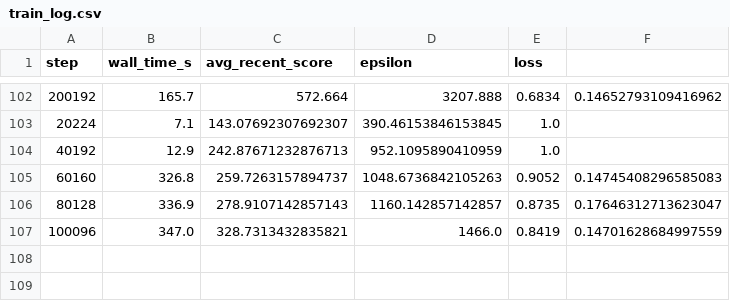
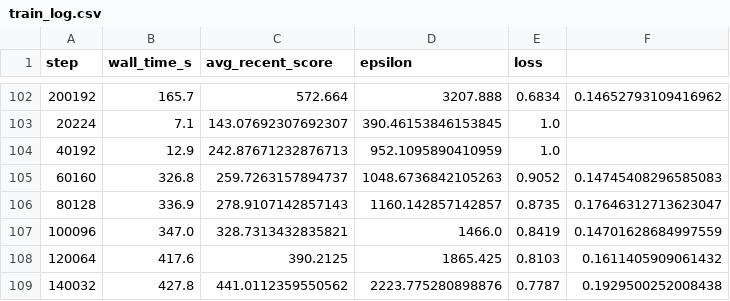
Before and after one commit to fish-aimf/2048-neural-network-training-dataset, a CSV file: train_log.csv, drawn as a sheet; only a part is shown, gaps mark what is left out; the diff names each change by its address in the sheet, - before the commit and + after, or states it on an @@ line.

Commit message:
checkpoint at step 150016

```diff
--- a/train_log.csv
+++ b/train_log.csv
+row 108: 120064 | 417.6 | 390.2125 | 1865.425 | 0.8103 | 0.1611405909061432
+row 109: 140032 | 427.8 | 441.0112359550562 | 2223.775280898876 | 0.7787 | 0.1929500252008438
```
Also changed, not shown: 3 other files.
